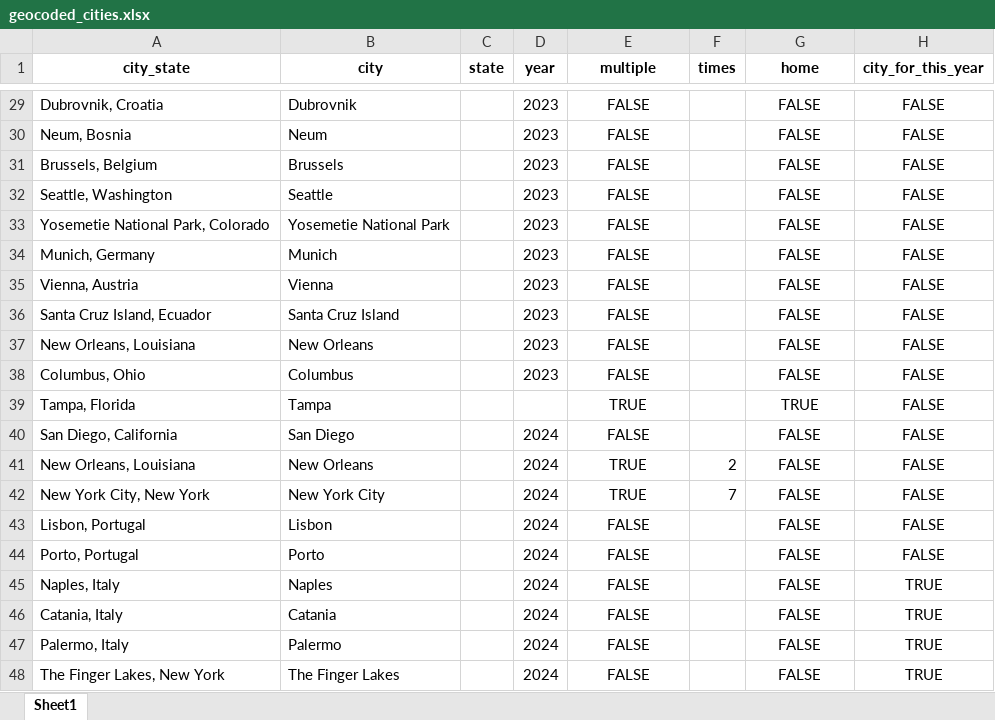
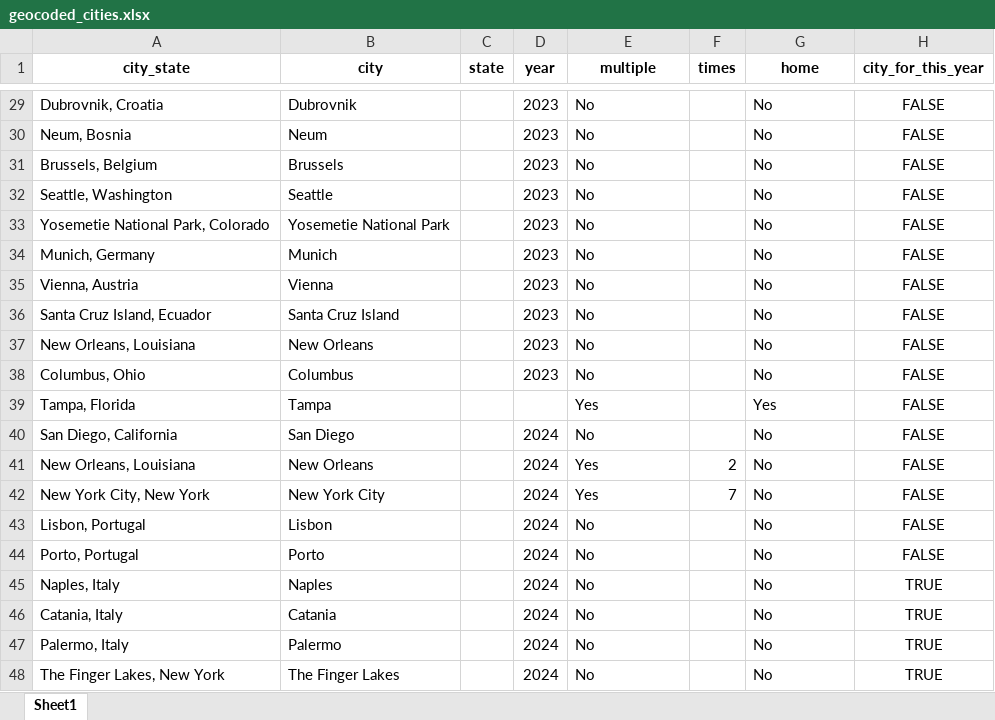
Before and after one commit to abby-pfingsten/personal-website, an Excel workbook: app/geocoded_cities.xlsx, sheet Sheet1, drawn as a sheet; only a part is shown, gaps mark what is left out; values as stored, in another font and other column widths than the file's, no borders; the diff covers the shown part only; the diff names each change by its address in the sheet, - before the commit and + after, or states it on an @@ line.

```diff
--- a/app/geocoded_cities.xlsx (sheet Sheet1)
+++ b/app/geocoded_cities.xlsx (sheet Sheet1)
-E29:E48 alignment: center
+E29:E48 alignment: left
-E29:E38 (multiple): FALSE
+E29:E38 (multiple): No
-G29:G48 alignment: center
+G29:G48 alignment: left
-G29:G38 (home): FALSE
+G29:G38 (home): No
-E39 (multiple): TRUE
+E39 (multiple): Yes
-G39 (home): TRUE
+G39 (home): Yes
-E40 (multiple): FALSE
+E40 (multiple): No
-G40:G48 (home): FALSE
+G40:G48 (home): No
-E41:E42 (multiple): TRUE
+E41:E42 (multiple): Yes
-E43:E48 (multiple): FALSE
+E43:E48 (multiple): No
```
Also changed, not shown: 54 edited cells and cell formats elsewhere in this sheet, 4 other files.
